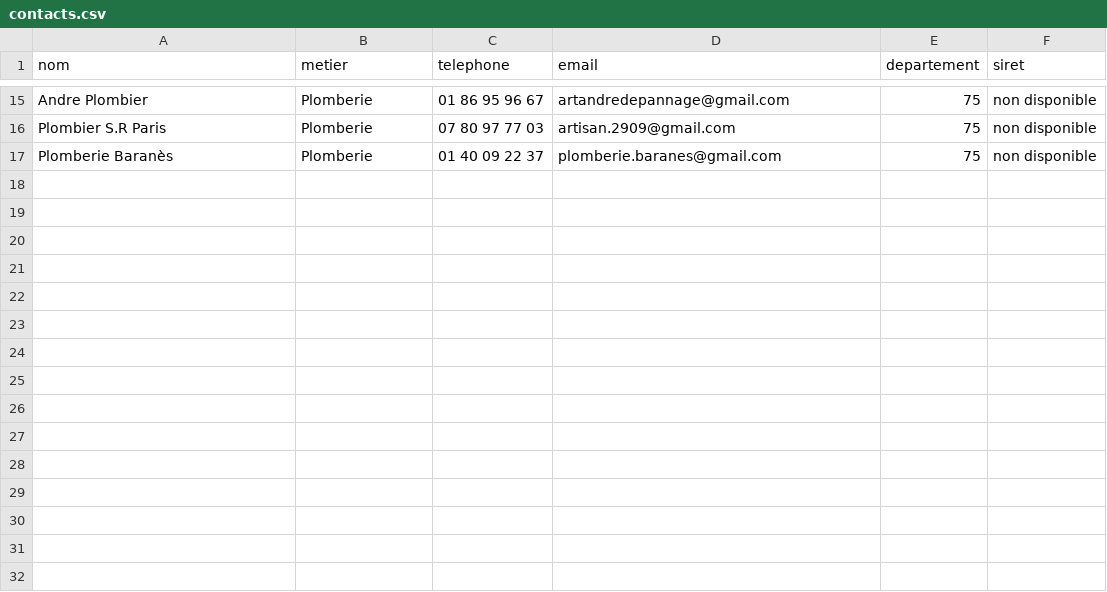
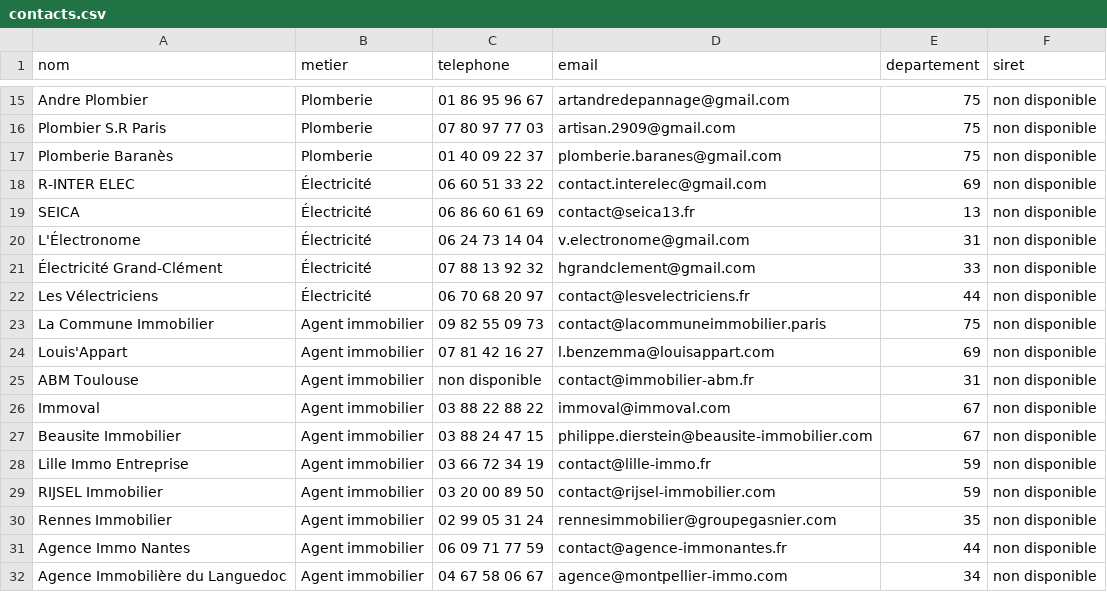
Before and after one commit to christophesadkowski-art/artisans-connectes-scripts, a CSV file: contacts.csv, drawn as a sheet; only a part is shown, gaps mark what is left out; the diff names each change by its address in the sheet, - before the commit and + after, or states it on an @@ line.

```diff
--- a/contacts.csv
+++ b/contacts.csv
+row 18: R-INTER ELEC | Électricité | 06 60 51 33 22 | contact.interelec@gmail.com | 69 | non disponible
+row 19: SEICA | Électricité | 06 86 60 61 69 | contact@seica13.fr | 13 | non disponible
+row 20: L'Électronome | Électricité | 06 24 73 14 04 | v.electronome@gmail.com | 31 | non disponible
+row 21: Électricité Grand-Clément | Électricité | 07 88 13 92 32 | hgrandclement@gmail.com | 33 | non disponible
+row 22: Les Vélectriciens | Électricité | 06 70 68 20 97 | contact@lesvelectriciens.fr | 44 | non disponible
+row 23: La Commune Immobilier | Agent immobilier | 09 82 55 09 73 | contact@lacommuneimmobilier.paris | 75 | non disponible
+row 24: Louis'Appart | Agent immobilier | 07 81 42 16 27 | l.benzemma@louisappart.com | 69 | non disponible
+row 25: ABM Toulouse | Agent immobilier | non disponible | contact@immobilier-abm.fr | 31 | non disponible
+row 26: Immoval | Agent immobilier | 03 88 22 88 22 | immoval@immoval.com | 67 | non disponible
+row 27: Beausite Immobilier | Agent immobilier | 03 88 24 47 15 | philippe.dierstein@beausite-immobilier.com | 67 | non disponible
+row 28: Lille Immo Entreprise | Agent immobilier | 03 66 72 34 19 | contact@lille-immo.fr | 59 | non disponible
+row 29: RIJSEL Immobilier | Agent immobilier | 03 20 00 89 50 | contact@rijsel-immobilier.com | 59 | non disponible
+row 30: Rennes Immobilier | Agent immobilier | 02 99 05 31 24 | rennesimmobilier@groupegasnier.com | 35 | non disponible
+row 31: Agence Immo Nantes | Agent immobilier | 06 09 71 77 59 | contact@agence-immonantes.fr | 44 | non disponible
+row 32: Agence Immobilière du Languedoc | Agent immobilier | 04 67 58 06 67 | agence@montpellier-immo.com | 34 | non disponible
```
